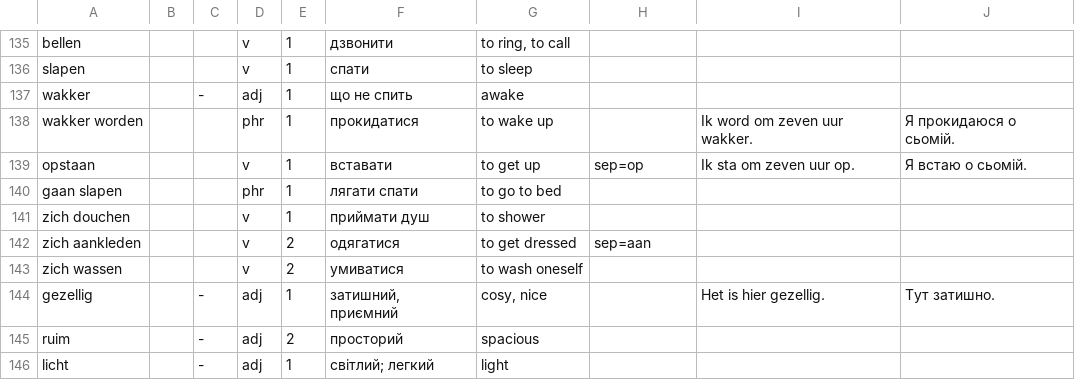
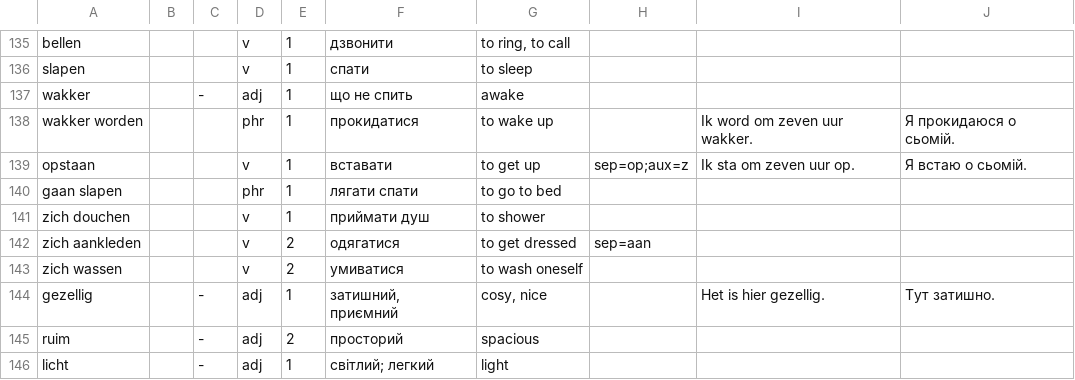
Before and after one commit to gembarskydanylo/Leren.be, a TSV file: dict/src/02-wonen.tsv, drawn as a sheet; only a part is shown, gaps mark what is left out.

```diff
--- a/dict/src/02-wonen.tsv
+++ b/dict/src/02-wonen.tsv
@@ -138,3 +138,3 @@ wakker||-|adj|1|що не спить|awake||
 wakker worden|||phr|1|прокидатися|to wake up||Ik word om zeven uur wakker.|Я прокидаюся о сьомій.
-opstaan|||v|1|вставати|to get up|sep=op|Ik sta om zeven uur op.|Я встаю о сьомій.
+opstaan|||v|1|вставати|to get up|sep=op;aux=z|Ik sta om zeven uur op.|Я встаю о сьомій.
 gaan slapen|||phr|1|лягати спати|to go to bed||
```
Also changed, not shown: dict/src/14-werkwoorden-a2.tsv, 3 other files.
